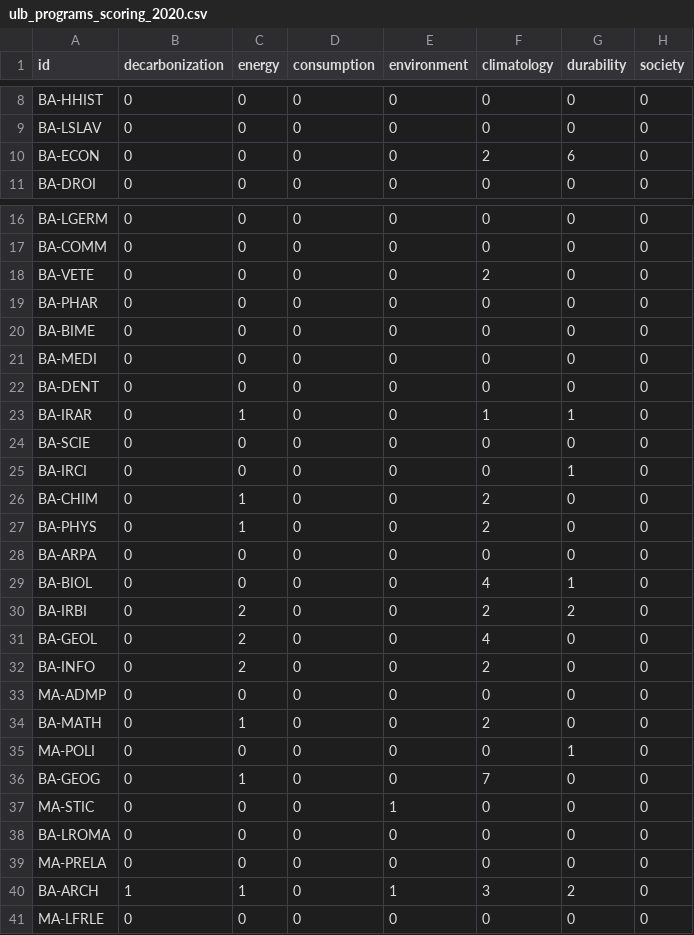
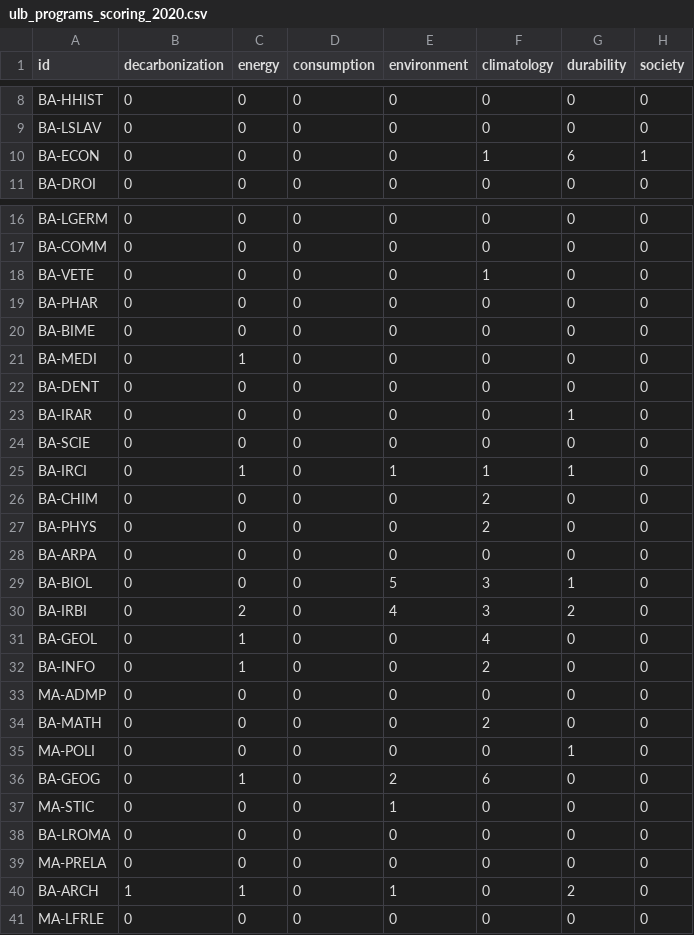
Before and after one commit to Education4Climate/Education4Climate, a CSV file: data/scoring-output/ulb_programs_scoring_2020.csv, drawn as a sheet; only a part is shown, gaps mark what is left out; the diff covers the shown part only.

```diff
--- a/data/scoring-output/ulb_programs_scoring_2020.csv
+++ b/data/scoring-output/ulb_programs_scoring_2020.csv
@@ -9,3 +9,3 @@ BA-HHIST,0,0,0,0,0,0,0
 BA-LSLAV,0,0,0,0,0,0,0
-BA-ECON,0,0,0,0,2,6,0
+BA-ECON,0,0,0,0,1,6,1
 BA-DROI,0,0,0,0,0,0,0
@@ -17,21 +17,21 @@ BA-LGERM,0,0,0,0,0,0,0
 BA-COMM,0,0,0,0,0,0,0
-BA-VETE,0,0,0,0,2,0,0
+BA-VETE,0,0,0,0,1,0,0
 BA-PHAR,0,0,0,0,0,0,0
 BA-BIME,0,0,0,0,0,0,0
-BA-MEDI,0,0,0,0,0,0,0
+BA-MEDI,0,1,0,0,0,0,0
 BA-DENT,0,0,0,0,0,0,0
-BA-IRAR,0,1,0,0,1,1,0
+BA-IRAR,0,0,0,0,0,1,0
 BA-SCIE,0,0,0,0,0,0,0
-BA-IRCI,0,0,0,0,0,1,0
-BA-CHIM,0,1,0,0,2,0,0
-BA-PHYS,0,1,0,0,2,0,0
+BA-IRCI,0,1,0,1,1,1,0
+BA-CHIM,0,0,0,0,2,0,0
+BA-PHYS,0,0,0,0,2,0,0
 BA-ARPA,0,0,0,0,0,0,0
-BA-BIOL,0,0,0,0,4,1,0
-BA-IRBI,0,2,0,0,2,2,0
-BA-GEOL,0,2,0,0,4,0,0
-BA-INFO,0,2,0,0,2,0,0
+BA-BIOL,0,0,0,5,3,1,0
+BA-IRBI,0,2,0,4,3,2,0
+BA-GEOL,0,1,0,0,4,0,0
+BA-INFO,0,1,0,0,2,0,0
 MA-ADMP,0,0,0,0,0,0,0
-BA-MATH,0,1,0,0,2,0,0
+BA-MATH,0,0,0,0,2,0,0
 MA-POLI,0,0,0,0,0,1,0
-BA-GEOG,0,1,0,0,7,0,0
+BA-GEOG,0,1,0,2,6,0,0
 MA-STIC,0,0,0,1,0,0,0
@@ -39,3 +39,3 @@ BA-LROMA,0,0,0,0,0,0,0
 MA-PRELA,0,0,0,0,0,0,0
-BA-ARCH,1,1,0,1,3,2,0
+BA-ARCH,1,1,0,1,0,2,0
 MA-LFRLE,0,0,0,0,0,0,0
```
Also changed, not shown: 21 edited cells elsewhere in this file, data/scoring-output/ucl_scoring_2020.csv, data/scoring-output/ulb_scoring_2020.csv, 18 other files.
